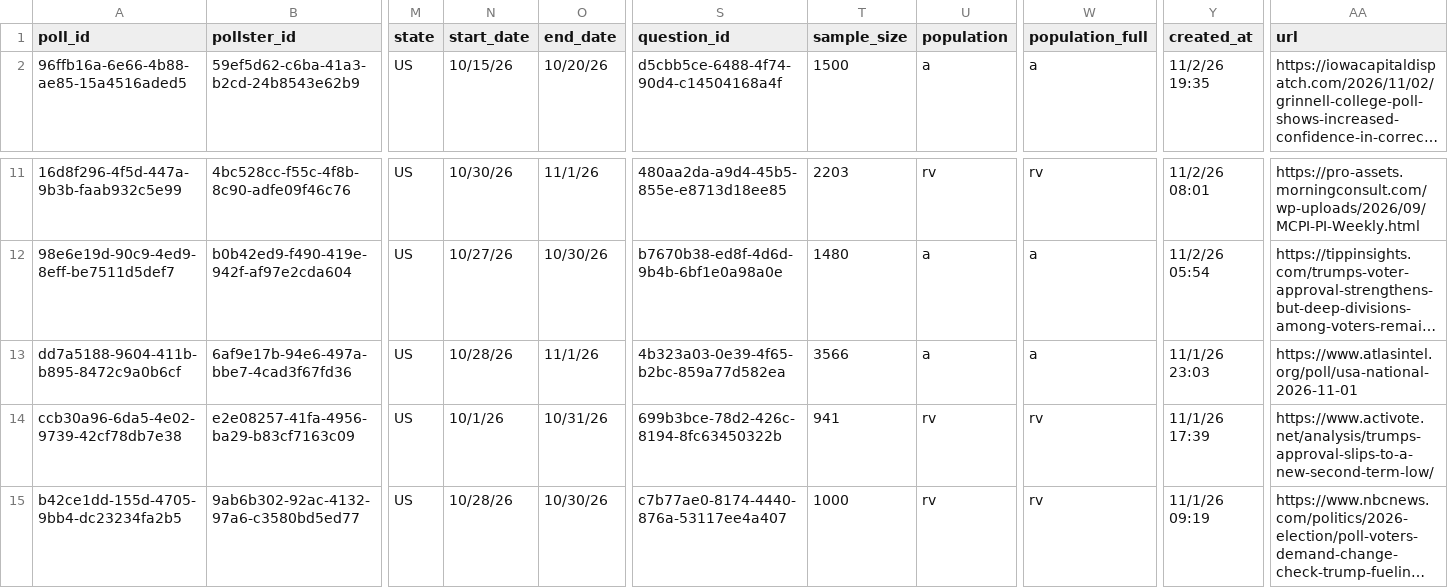
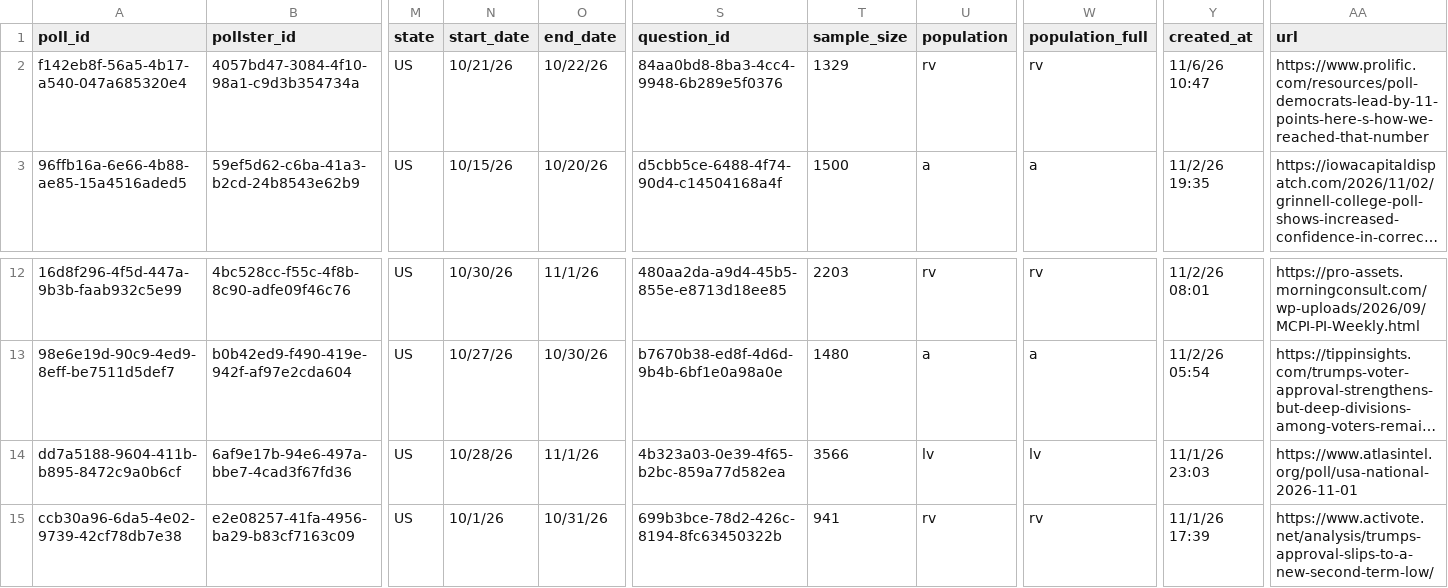
Before and after one commit to davidmold/spockpoll, a CSV file: president.csv, drawn as a sheet; only a part is shown, gaps mark what is left out; the shorter side is filled out with more unchanged rows; long unchanged cells end in …; addresses are those after the commit; rows hold the shown columns only; the diff names each change by its address in the sheet, - before the commit and + after, or states it on an @@ line.

```diff
--- a/president.csv
+++ b/president.csv
+row 2: f142eb8f-56a5-4b17-a540-047a685320e4 | 4057bd47-3084-4f10-98a1-c9d3b354734a | US | 10/21/26 | 10/22/26 | 84aa0bd8-8ba3-4cc4-9948-6b289e5f0376 | 1329 | rv | rv | 11/6/26 10:47 | https://www.prolific.com/resources/poll-democrats-lead-by-11-points-here-s-how-we-reached-that-number
-U14 (population): a
+U14 (population): lv
-W14 (population_full): a
+W14 (population_full): lv
```
Also changed, not shown: economic.csv.
